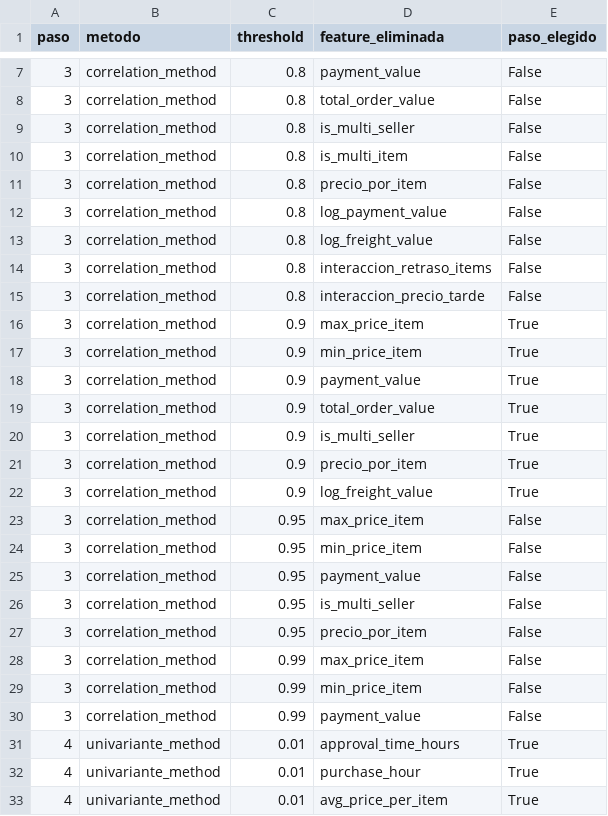
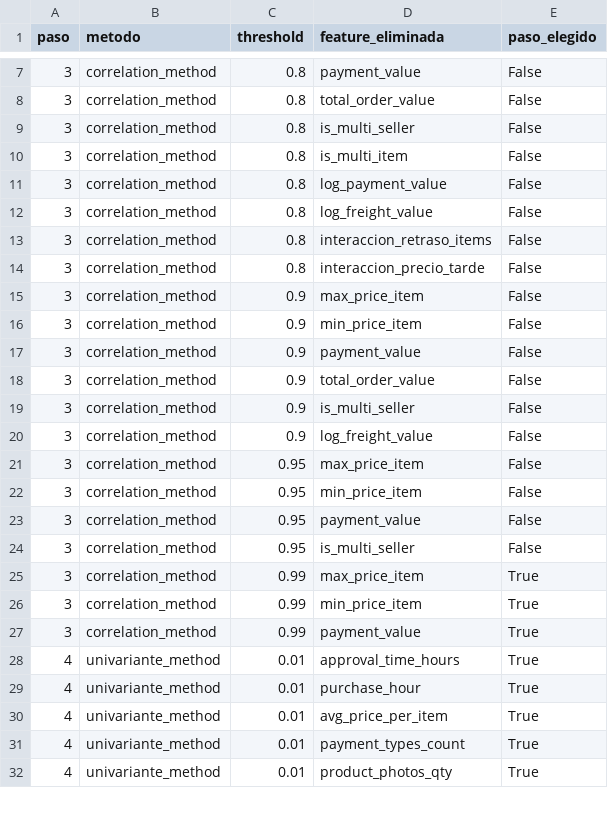
Before and after one commit to MVladyOM/customer-satisfaction-ml, a CSV file: data/reportes/tabla_detalle_eliminadas.csv, drawn as a sheet; only a part is shown, gaps mark what is left out; the shorter side is filled out with more unchanged rows; the diff covers the shown part only.

```diff
--- a/data/reportes/tabla_detalle_eliminadas.csv
+++ b/data/reportes/tabla_detalle_eliminadas.csv
@@ -10,3 +10,2 @@ paso,metodo,threshold,feature_eliminada,paso_elegido
 3,correlation_method,0.8,is_multi_item,False
-3,correlation_method,0.8,precio_por_item,False
 3,correlation_method,0.8,log_payment_value,False
@@ -15,9 +14,8 @@ paso,metodo,threshold,feature_eliminada,paso_elegido
 3,correlation_method,0.8,interaccion_precio_tarde,False
-3,correlation_method,0.9,max_price_item,True
-3,correlation_method,0.9,min_price_item,True
-3,correlation_method,0.9,payment_value,True
-3,correlation_method,0.9,total_order_value,True
-3,correlation_method,0.9,is_multi_seller,True
-3,correlation_method,0.9,precio_por_item,True
-3,correlation_method,0.9,log_freight_value,True
+3,correlation_method,0.9,max_price_item,False
+3,correlation_method,0.9,min_price_item,False
+3,correlation_method,0.9,payment_value,False
+3,correlation_method,0.9,total_order_value,False
+3,correlation_method,0.9,is_multi_seller,False
+3,correlation_method,0.9,log_freight_value,False
 3,correlation_method,0.95,max_price_item,False
@@ -26,6 +24,5 @@ paso,metodo,threshold,feature_eliminada,paso_elegido
 3,correlation_method,0.95,is_multi_seller,False
-3,correlation_method,0.95,precio_por_item,False
-3,correlation_method,0.99,max_price_item,False
-3,correlation_method,0.99,min_price_item,False
-3,correlation_method,0.99,payment_value,False
+3,correlation_method,0.99,max_price_item,True
+3,correlation_method,0.99,min_price_item,True
+3,correlation_method,0.99,payment_value,True
 4,univariante_method,0.01,approval_time_hours,True
```
Also changed, not shown: 7 added rows, 1 removed row and 7 edited cells elsewhere in this file, data/reportes/tabla_seleccion_variables.csv, 41 other files.
